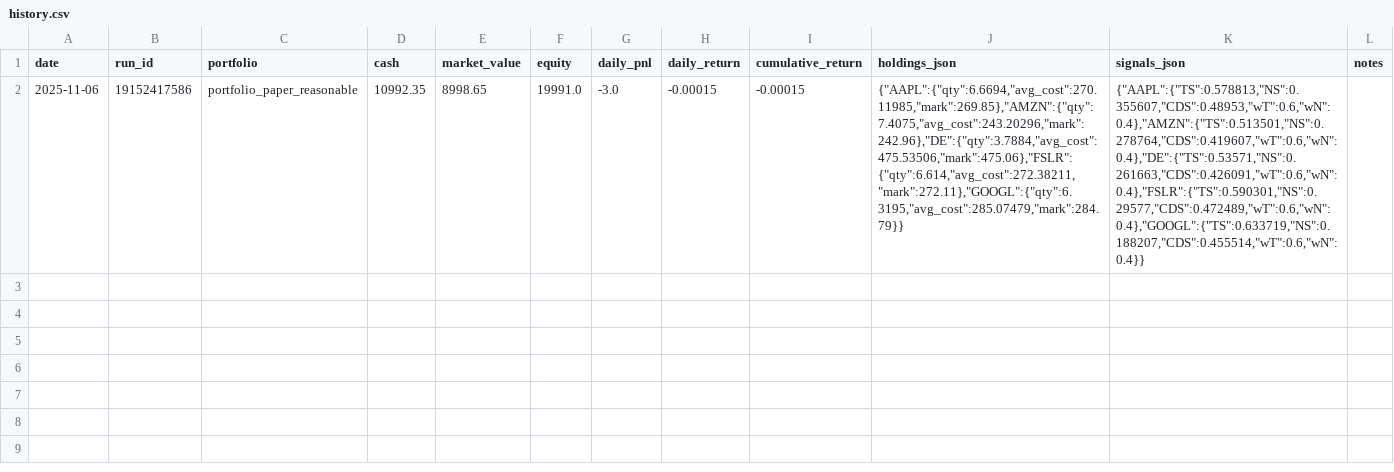
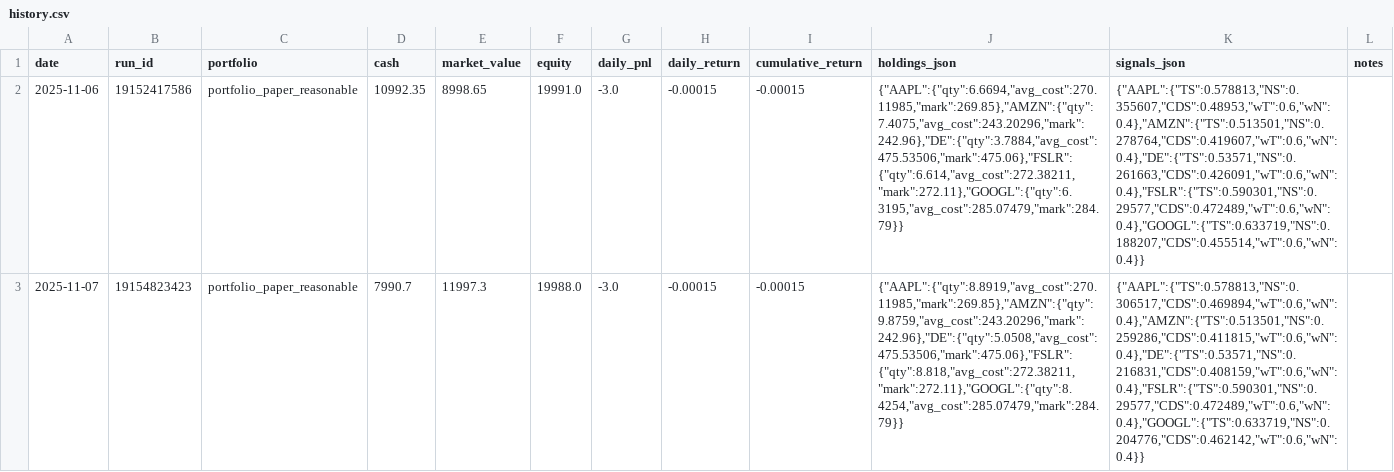
Before and after one commit to maximezac/alpacawireup, a CSV file: data/portfolios/portfolio_paper_reasonable/history.csv, drawn as a sheet; the diff names each change by its address in the sheet, - before the commit and + after, or states it on an @@ line.

```diff
--- a/data/portfolios/portfolio_paper_reasonable/history.csv
+++ b/data/portfolios/portfolio_paper_reasonable/history.csv
+row 3: 2025-11-07 | 19154823423 | portfolio_paper_reasonable | 7990.7 | 11997.3 | 19988.0 | -3.0 | -0.00015 | -0.00015 | {"AAPL":{"qty":8.8919,"avg_cost":270.11985,"mark":269.85},"AMZN":{"qty":9.8759,"avg_cost":243.20296,"mark":242.96},"DE":{"qty":5.0508,"avg_cost":475.53506,"mark":475.06},"FSLR":{"qty":8.818,"avg_cost":272.38211,"mark":272.11},"GOOGL":{"qty":8.4254,"avg_cost":285.07479,"mark":284.79}} | {"AAPL":{"TS":0.578813,"NS":0.306517,"CDS":0.469894,"wT":0.6,"wN":0.4},"AMZN":{"TS":0.513501,"NS":0.259286,"CDS":0.411815,"wT":0.6,"wN":0.4},"DE":{"TS":0.53571,"NS":0.216831,"CDS":0.408159,"wT":0.6,"wN":0.4},"FSLR":{"TS":0.590301,"NS":0.29577,"CDS":0.472489,"wT":0.6,"wN":0.4},"GOOGL":{"TS":0.633719,"NS":0.204776,"CDS":0.462142,"wT":0.6,"wN":0.4}}
```
Also changed, not shown: data/portfolios/portfolio_max_autotrader/history.csv, data/portfolios/portfolio_max_autotrader/positions.csv, 50 other files.
